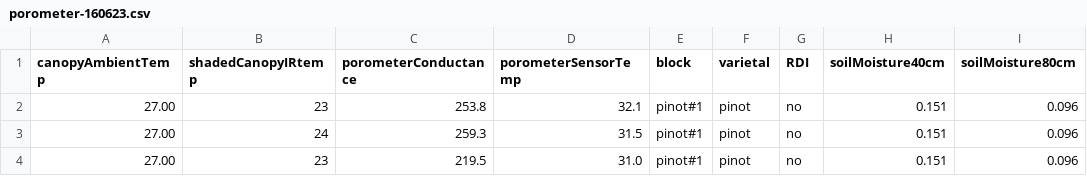
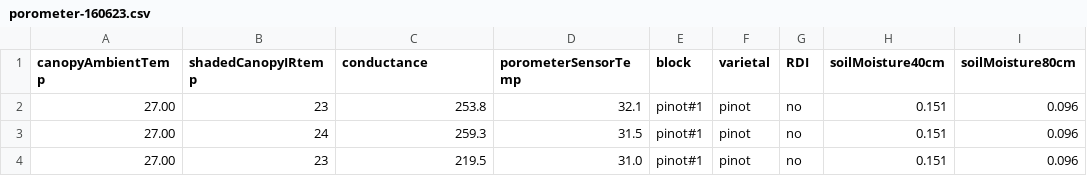
Before and after one commit to cordphelps/fourAcreVineyard, a CSV file: porometer-160623.csv, drawn as a sheet; only a part is shown; the diff names each change by its address in the sheet, - before the commit and + after, or states it on an @@ line.

Commit message:
csv5

```diff
--- a/porometer-160623.csv
+++ b/porometer-160623.csv
-C1: porometerConductance
+C1: conductance
```
